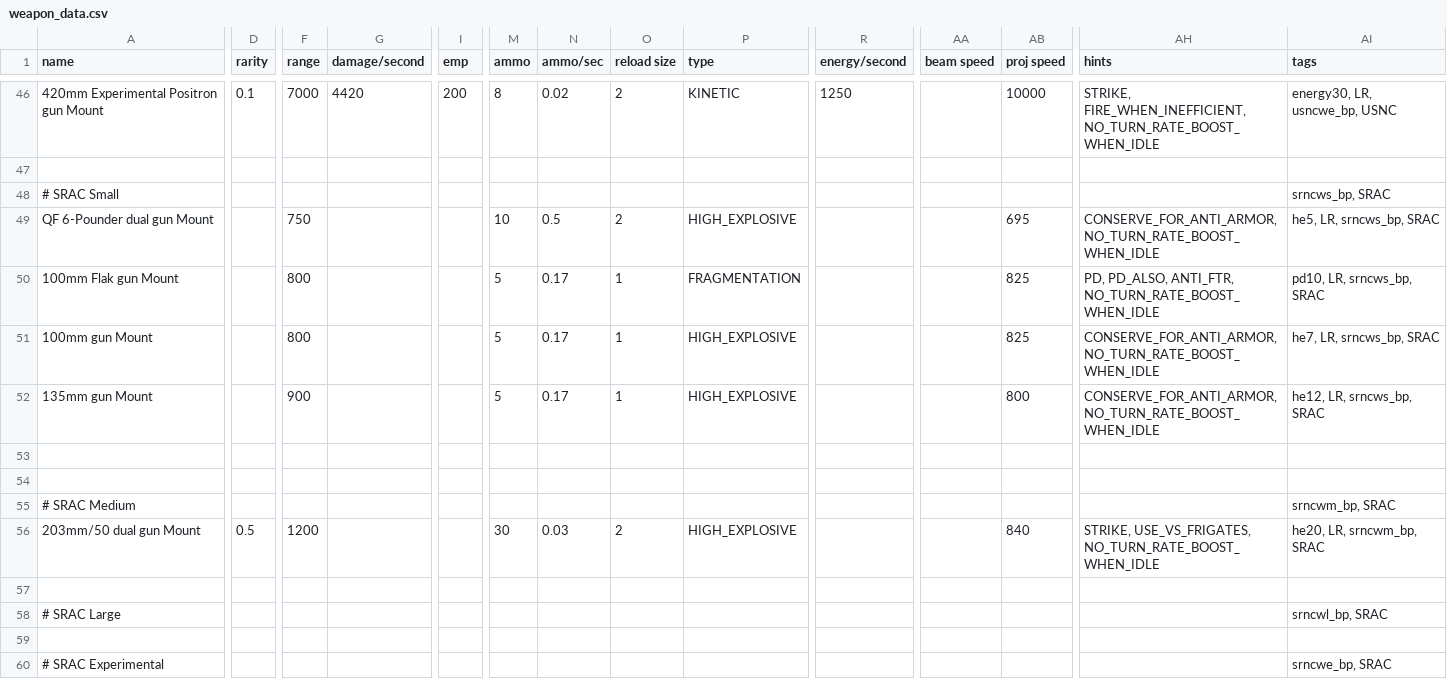
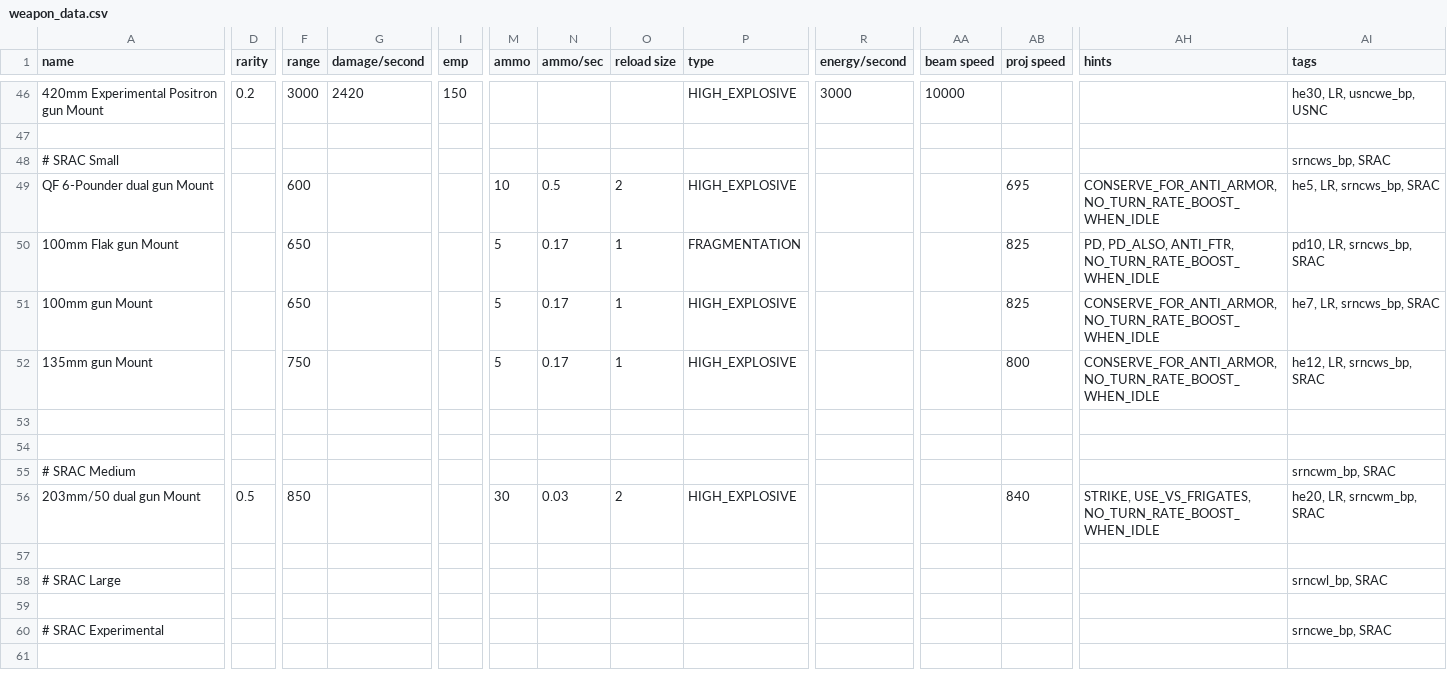
Before and after one commit to OfflcerSam/NavalSector, a CSV file: data/weapons/weapon_data.csv, drawn as a sheet; only a part is shown, gaps mark what is left out; the diff covers the shown part only; the diff names each change by its address in the sheet, - before the commit and + after, or states it on an @@ line.

Commit message:
vanilla'd ranges

```diff
--- a/data/weapons/weapon_data.csv
+++ b/data/weapons/weapon_data.csv
-D46 (rarity): 0.1
+D46 (rarity): 0.2
-F46 (range): 7000
+F46 (range): 3000
-G46 (damage/second): 4420
+G46 (damage/second): 2420
-I46 (emp): 200
+I46 (emp): 150
-M46 (ammo): 8
+M46 (ammo): (empty)
-N46 (ammo/sec): 0.02
+N46 (ammo/sec): (empty)
-O46 (reload size): 2
+O46 (reload size): (empty)
-P46 (type): KINETIC
+P46 (type): HIGH_EXPLOSIVE
-R46 (energy/second): 1250
+R46 (energy/second): 3000
-AA46 (beam speed): (empty)
+AA46 (beam speed): 10000
-AB46 (proj speed): 10000
+AB46 (proj speed): (empty)
-AH46 (hints): STRIKE, FIRE_WHEN_INEFFICIENT, NO_TURN_RATE_BOOST_WHEN_IDLE
+AH46 (hints): (empty)
-AI46 (tags): energy30, LR, usncwe_bp, USNC
+AI46 (tags): he30, LR, usncwe_bp, USNC
-F49 (range): 750
+F49 (range): 600
-F50:F51 (range): 800
+F50:F51 (range): 650
-F52 (range): 900
+F52 (range): 750
-F56 (range): 1200
+F56 (range): 850
```
Also changed, not shown: 44 edited cells elsewhere in this file, 2 other files.
